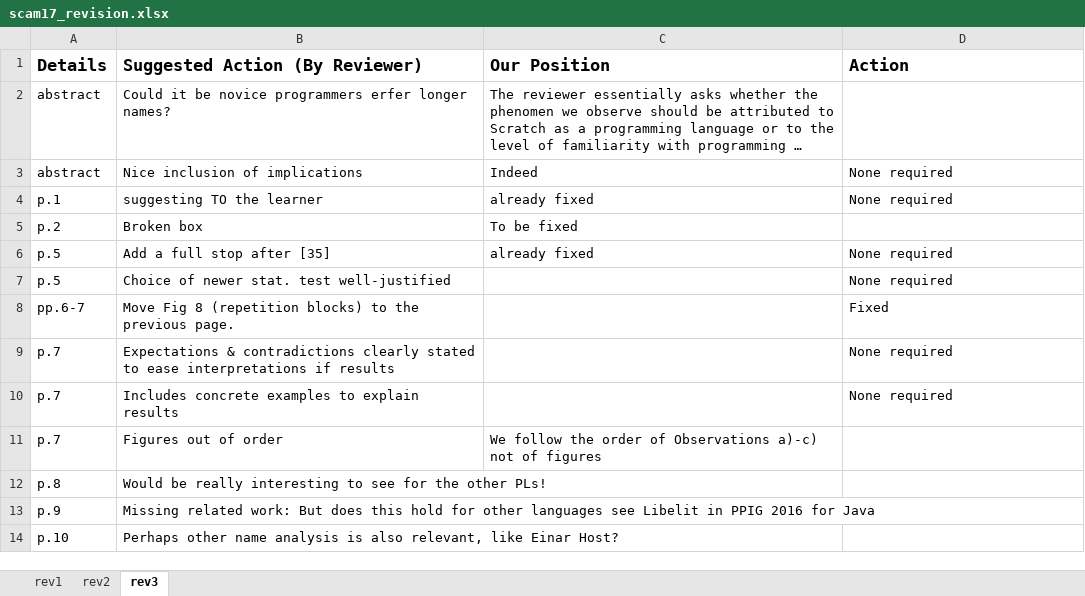
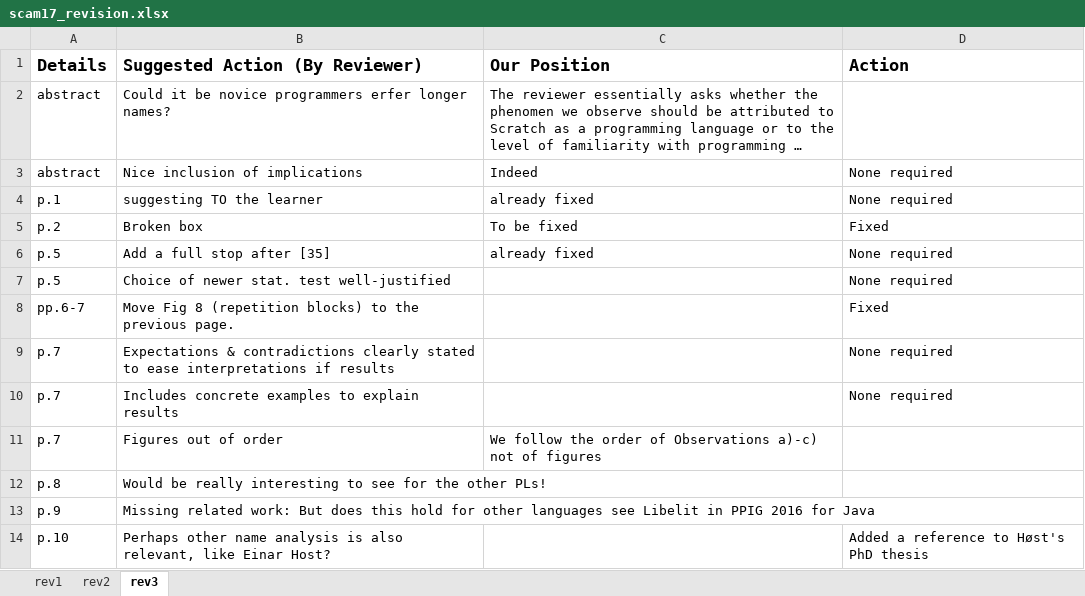
Before and after one commit to Felienne/ScratchVars, an Excel workbook: scam17_revision.xlsx, sheet rev3, drawn as a sheet; long unchanged cells end in …; values as stored, in another font and other column widths than the file's, no borders; the diff names each change by its address in the sheet, - before the commit and + after, or states it on an @@ line.

```diff
--- a/scam17_revision.xlsx (sheet rev3)
+++ b/scam17_revision.xlsx (sheet rev3)
-D5 (Action): (empty)
+D5 (Action): Fixed
-D14 (Action): (empty)
+D14 (Action): Added a reference to Høst's PhD thesis
```
Also changed, not shown: sheet rev1, sheet rev2, 7 other files.
